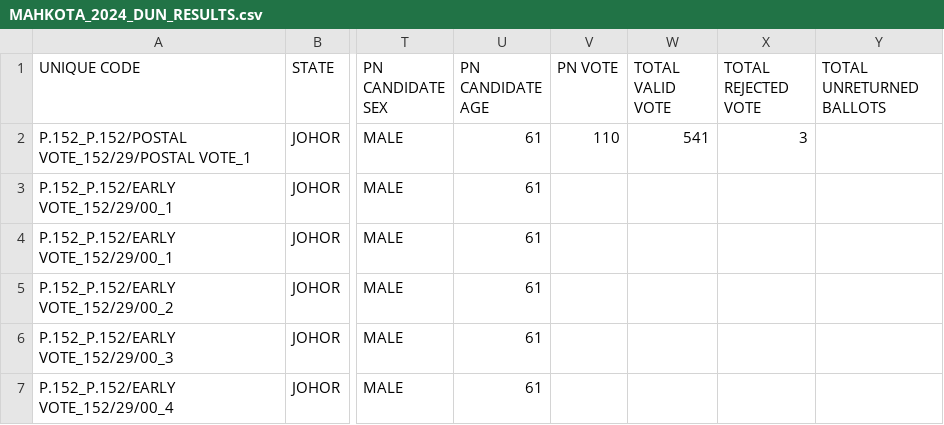
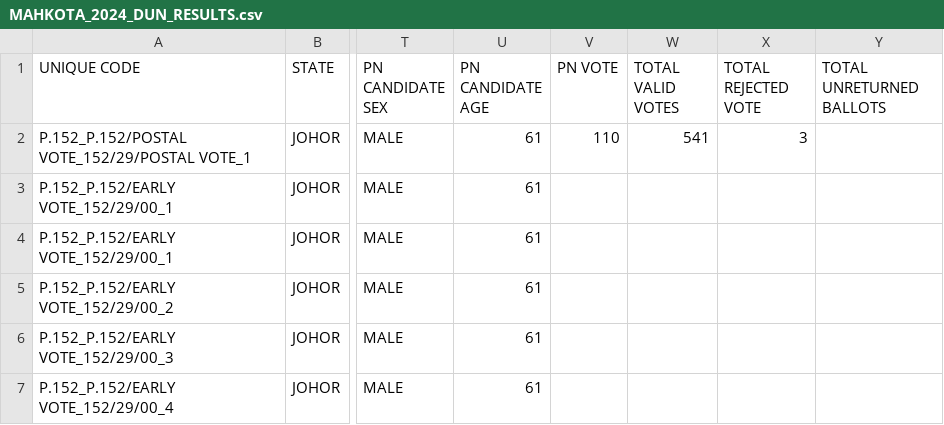
Before and after one commit to TindakMalaysia/By-Elections, a CSV file: 2024/4. MAHKOTA/MAHKOTA_2024_DUN_RESULTS.csv, drawn as a sheet; only a part is shown, gaps mark what is left out; the diff names each change by its address in the sheet, - before the commit and + after, or states it on an @@ line.

Commit message:
Update MAHKOTA_2024_DUN_RESULTS.csv

```diff
--- a/2024/4. MAHKOTA/MAHKOTA_2024_DUN_RESULTS.csv
+++ b/2024/4. MAHKOTA/MAHKOTA_2024_DUN_RESULTS.csv
-W1: TOTAL VALID VOTE
+W1: TOTAL VALID VOTES
```
